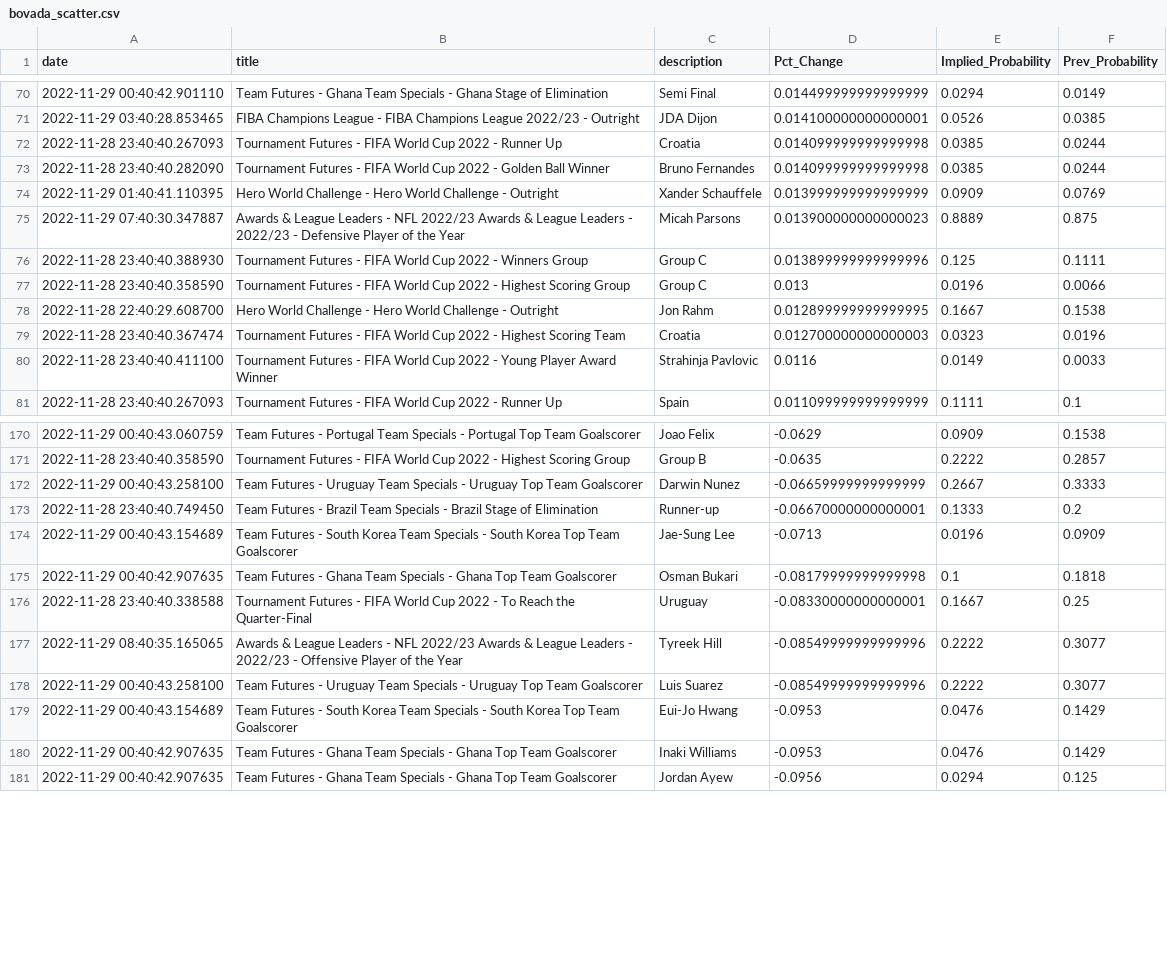
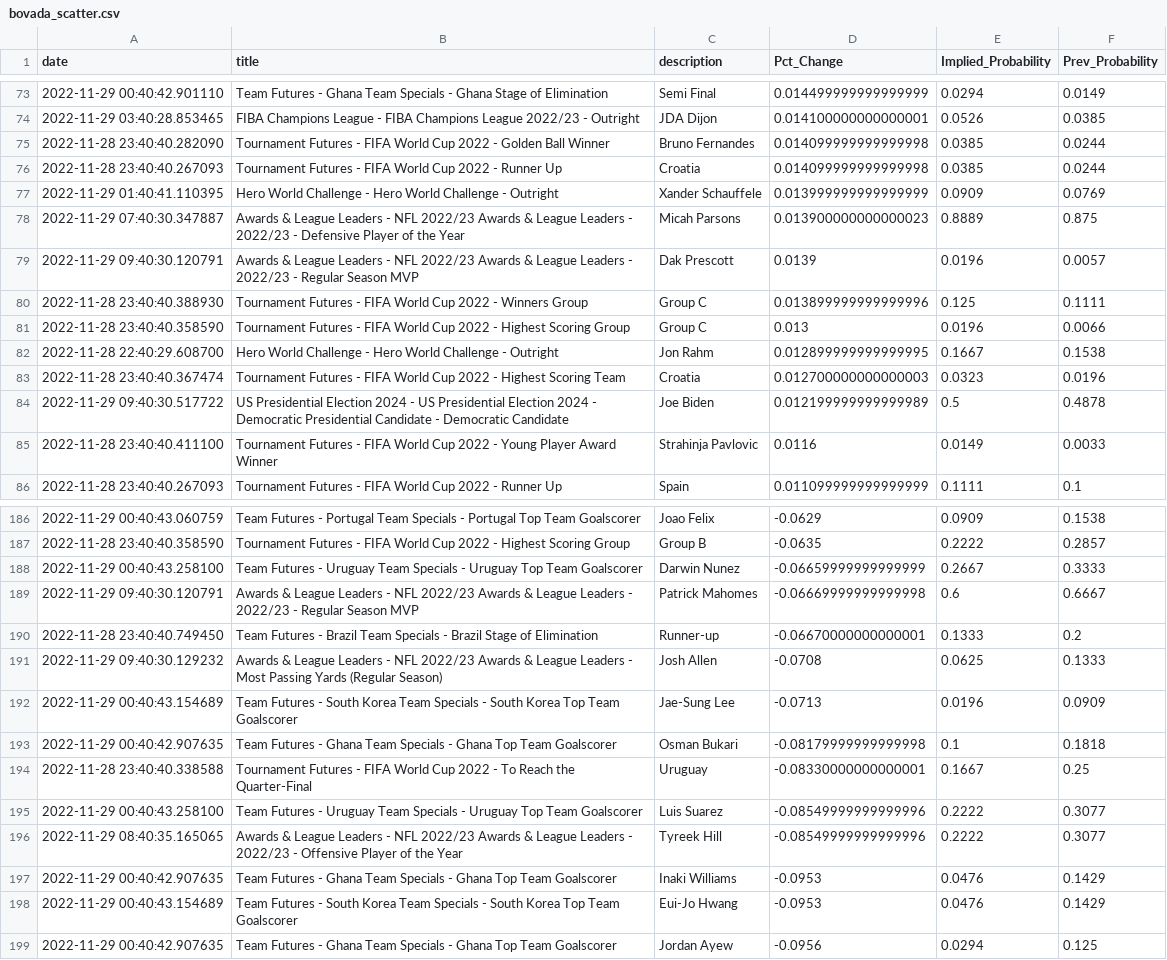
Before and after one commit to aaroncolesmith/bovada_data, a CSV file: bovada_scatter.csv, drawn as a sheet; only a part is shown, gaps mark what is left out; the diff covers the shown part only.

```diff
--- a/bovada_scatter.csv
+++ b/bovada_scatter.csv
@@ -71,6 +74,7 @@ date,title,description,Pct_Change,Implied_Probability,Prev_Probability
 2022-11-29 03:40:28.853465,FIBA Champions League - FIBA Champions League 2022/23 - Outright,JDA Dijon,0.014100000000000001,0.0526,0.0385
+2022-11-28 23:40:40.282090,Tournament Futures - FIFA World Cup 2022 - Golden Ball Winner,Bruno Fernandes,0.014099999999999998,0.0385,0.0244
 2022-11-28 23:40:40.267093,Tournament Futures - FIFA World Cup 2022 - Runner Up,Croatia,0.014099999999999998,0.0385,0.0244
-2022-11-28 23:40:40.282090,Tournament Futures - FIFA World Cup 2022 - Golden Ball Winner,Bruno Fernandes,0.014099999999999998,0.0385,0.0244
 2022-11-29 01:40:41.110395,Hero World Challenge - Hero World Challenge - Outright,Xander Schauffele,0.013999999999999999,0.0909,0.0769
 2022-11-29 07:40:30.347887,Awards & League Leaders - NFL 2022/23 Awards & League Leaders - 2022/23 - Defensive Player of the Year,Micah Parsons,0.013900000000000023,0.8889,0.875
+2022-11-29 09:40:30.120791,Awards & League Leaders - NFL 2022/23 Awards & League Leaders - 2022/23 - Regular Season MVP,Dak Prescott,0.0139,0.0196,0.0057
 2022-11-28 23:40:40.388930,Tournament Futures - FIFA World Cup 2022 - Winners Group,Group C,0.013899999999999996,0.125,0.1111
@@ -79,2 +83,3 @@ date,title,description,Pct_Change,Implied_Probability,Prev_Probability
 2022-11-28 23:40:40.367474,Tournament Futures - FIFA World Cup 2022 - Highest Scoring Team,Croatia,0.012700000000000003,0.0323,0.0196
+2022-11-29 09:40:30.517722,US Presidential Election 2024 - US Presidential Election 2024 - Democratic Presidential Candidate - Democratic Candidate,Joe Biden,0.012199999999999989,0.5,0.4878
 2022-11-28 23:40:40.411100,Tournament Futures - FIFA World Cup 2022 - Young Player Award Winner,Strahinja Pavlovic,0.0116,0.0149,0.0033
@@ -172,3 +188,5 @@ date,title,description,Pct_Change,Implied_Probability,Prev_Probability
 2022-11-29 00:40:43.258100,Team Futures - Uruguay Team Specials - Uruguay Top Team Goalscorer,Darwin Nunez,-0.06659999999999999,0.2667,0.3333
+2022-11-29 09:40:30.120791,Awards & League Leaders - NFL 2022/23 Awards & League Leaders - 2022/23 - Regular Season MVP,Patrick Mahomes,-0.06669999999999998,0.6,0.6667
 2022-11-28 23:40:40.749450,Team Futures - Brazil Team Specials - Brazil Stage of Elimination,Runner-up,-0.06670000000000001,0.1333,0.2
+2022-11-29 09:40:30.129232,Awards & League Leaders - NFL 2022/23 Awards & League Leaders - Most Passing Yards (Regular Season),Josh Allen,-0.0708,0.0625,0.1333
 2022-11-29 00:40:43.154689,Team Futures - South Korea Team Specials - South Korea Top Team Goalscorer,Jae-Sung Lee,-0.0713,0.0196,0.0909
@@ -176,6 +194,6 @@ date,title,description,Pct_Change,Implied_Probability,Prev_Probability
 2022-11-28 23:40:40.338588,Tournament Futures - FIFA World Cup 2022 - To Reach the Quarter-Final,Uruguay,-0.08330000000000001,0.1667,0.25
+2022-11-29 00:40:43.258100,Team Futures - Uruguay Team Specials - Uruguay Top Team Goalscorer,Luis Suarez,-0.08549999999999996,0.2222,0.3077
 2022-11-29 08:40:35.165065,Awards & League Leaders - NFL 2022/23 Awards & League Leaders - 2022/23 - Offensive Player of the Year,Tyreek Hill,-0.08549999999999996,0.2222,0.3077
-2022-11-29 00:40:43.258100,Team Futures - Uruguay Team Specials - Uruguay Top Team Goalscorer,Luis Suarez,-0.08549999999999996,0.2222,0.3077
+2022-11-29 00:40:42.907635,Team Futures - Ghana Team Specials - Ghana Top Team Goalscorer,Inaki Williams,-0.0953,0.0476,0.1429
 2022-11-29 00:40:43.154689,Team Futures - South Korea Team Specials - South Korea Top Team Goalscorer,Eui-Jo Hwang,-0.0953,0.0476,0.1429
-2022-11-29 00:40:42.907635,Team Futures - Ghana Team Specials - Ghana Top Team Goalscorer,Inaki Williams,-0.0953,0.0476,0.1429
 2022-11-29 00:40:42.907635,Team Futures - Ghana Team Specials - Ghana Top Team Goalscorer,Jordan Ayew,-0.0956,0.0294,0.125
```
Also changed, not shown: 14 added rows, 12 moved rows and 3 edited cells elsewhere in this file, 1 other file.
